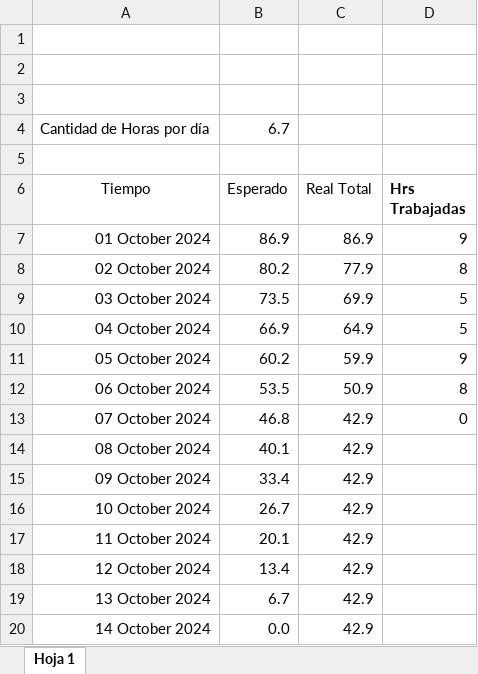
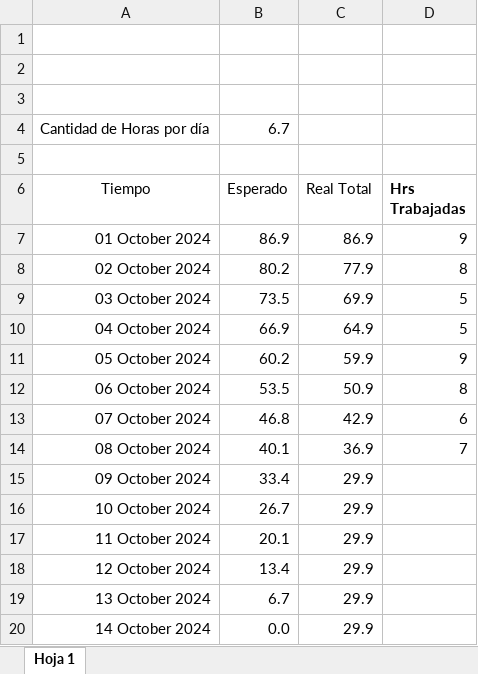
Before and after one commit to ze3ck/capstone, an Excel workbook: Fase 2/Sprints/Sprint 3/Burndown Chart Sprint 3.xlsx, sheet Hoja 1, drawn as a sheet; values as stored, in another font and other column widths than the file's, no borders; charts and pictures not drawn; the diff names each change by its address in the sheet, - before the commit and + after, or states it on an @@ line.

Commit message:
Add files via upload

```diff
--- a/Fase 2/Sprints/Sprint 3/Burndown Chart Sprint 3.xlsx (sheet Hoja 1)
+++ b/Fase 2/Sprints/Sprint 3/Burndown Chart Sprint 3.xlsx (sheet Hoja 1)
-D13 (Hrs Trabajadas): 0
+D13 (Hrs Trabajadas): 6
-C14 (Real Total): 42.9
+C14 (Real Total): 36.9
-D14 (Hrs Trabajadas): (empty)
+D14 (Hrs Trabajadas): 7
-C15:C20 (Real Total): 42.9
+C15:C20 (Real Total): 29.9
```
Also changed, not shown: charts or pictures.
